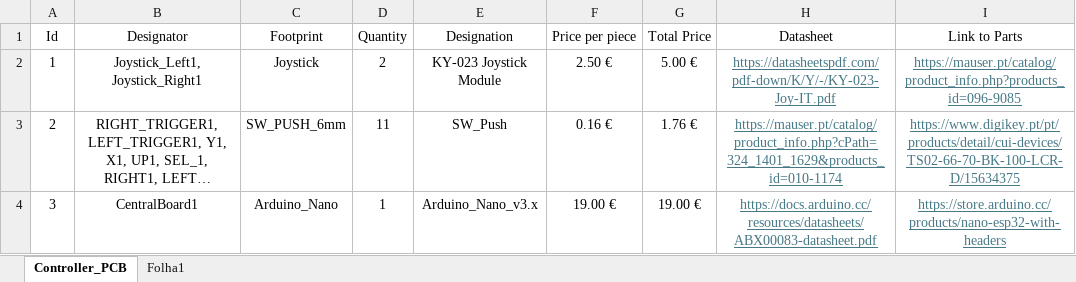
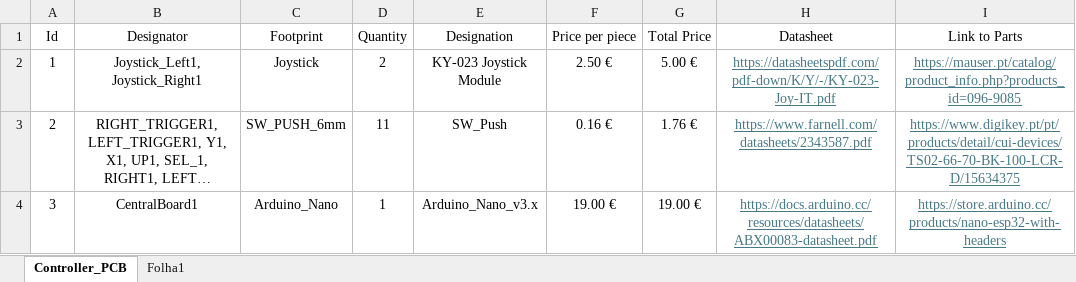
Before and after one commit to JoaoFFDuarte/Controller_Arduino, an Excel workbook: Controller_PCB_Wired/Controller_Wired_BOM.xlsx, sheet Controller_PCB, drawn as a sheet; long unchanged cells end in …; values as stored, in another font and other column widths than the file's, no borders; table styles not drawn; the diff names each change by its address in the sheet, - before the commit and + after, or states it on an @@ line.

```diff
--- a/Controller_PCB_Wired/Controller_Wired_BOM.xlsx (sheet Controller_PCB)
+++ b/Controller_PCB_Wired/Controller_Wired_BOM.xlsx (sheet Controller_PCB)
-H3 (Datasheet): https://mauser.pt/catalog/product_info.php?cPath=324_1401_1629&products_id=010-1174
+H3 (Datasheet): https://www.farnell.com/datasheets/2343587.pdf
```
Also changed, not shown: Controller_PCB_Bluetooth/Left_Controller/Left_Controller_Bluetooth_BOM.xlsx.
